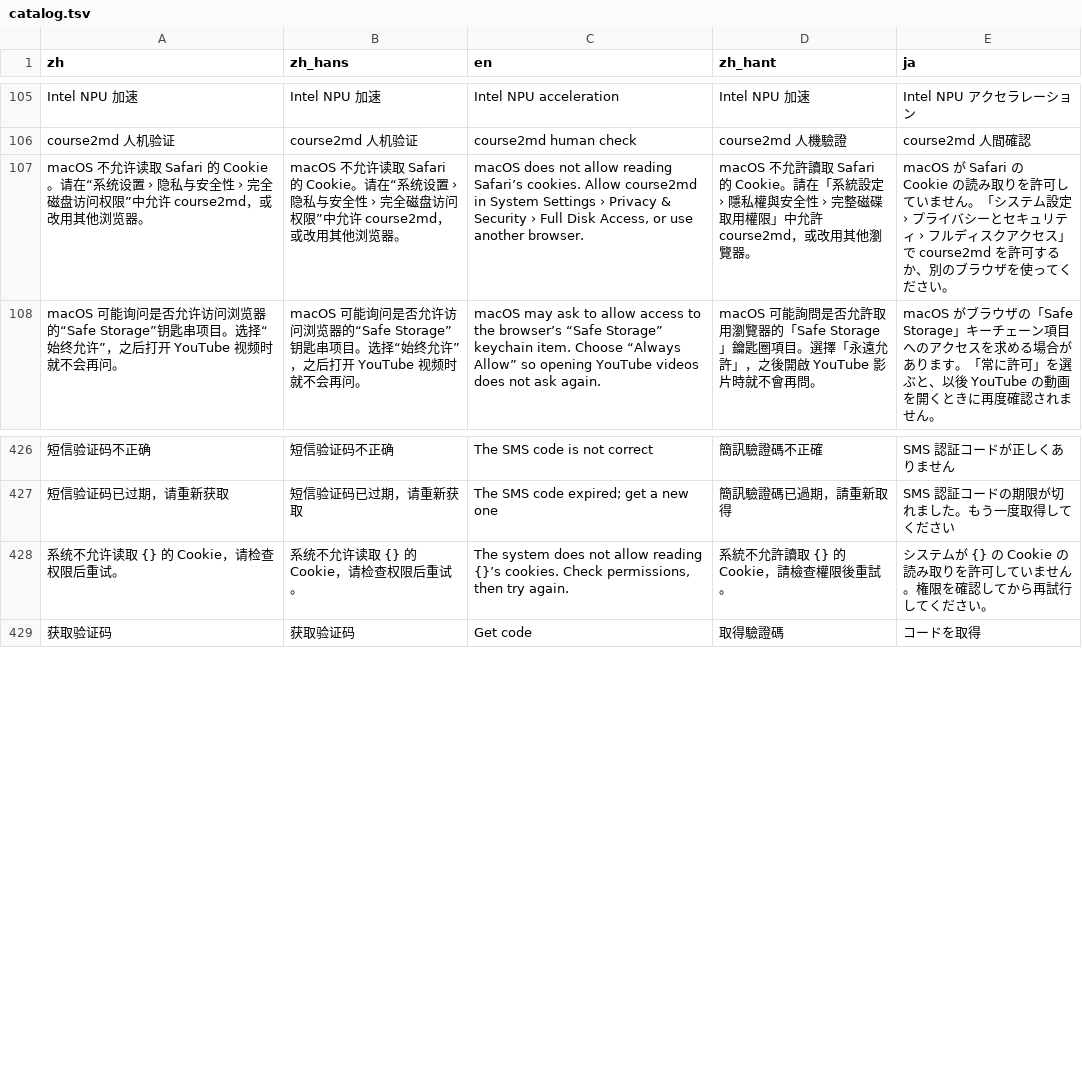
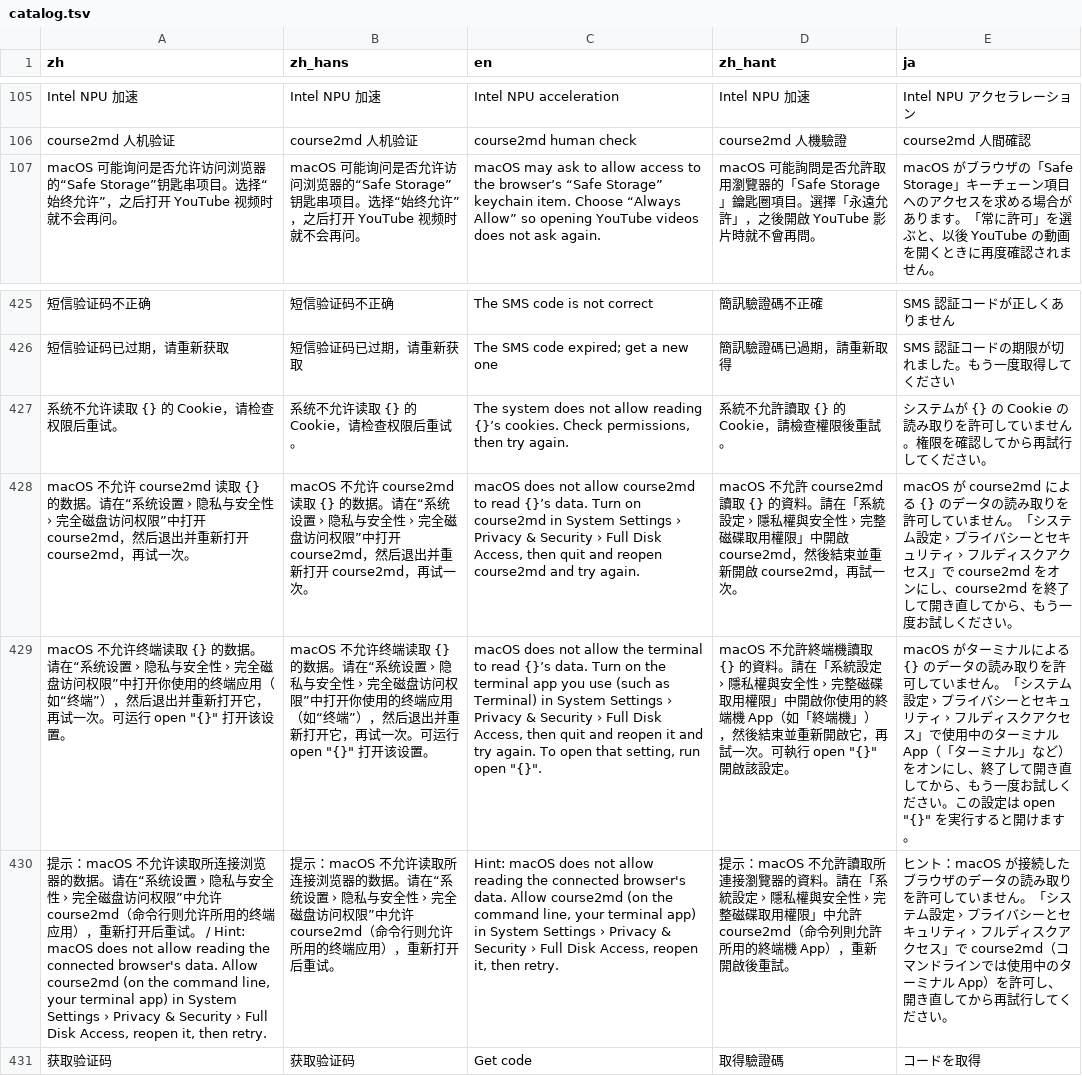
Before and after one commit to mizorewww/course2md, a TSV file: i18n/catalog.tsv, drawn as a sheet; only a part is shown, gaps mark what is left out; removed rows and columns are numbered as before the commit, all else as after; the diff names each change by its address in the sheet, - before the commit and + after, or states it on an @@ line.

```diff
--- a/i18n/catalog.tsv
+++ b/i18n/catalog.tsv
-row 107: macOS 不允许读取 Safari 的 Cookie。请在“系统设置 › 隐私与安全性 › 完全磁盘访问权限”中允许 course2md，或改用其他浏览器。 | macOS 不允许读取 Safari 的 Cookie。请在“系统设置 › 隐私与安全性 › 完全磁盘访问权限”中允许 course2md，或改用其他浏览器。 | macOS does not allow reading Safari’s cookies. Allow course2md in System Settings › Privacy & Security › Full Disk Access, or use another browser. | macOS 不允許讀取 Safari 的 Cookie。請在「系統設定 › 隱私權與安全性 › 完整磁碟取用權限」中允許 course2md，或改用其他瀏覽器。 | macOS が Safari の Cookie の読み取りを許可していません。「システム設定 › プライバシーとセキュリティ › フルディスクアクセス」で course2md を許可するか、別のブラウザを使ってください。
+row 428: macOS 不允许 course2md 读取 {} 的数据。请在“系统设置 › 隐私与安全性 › 完全磁盘访问权限”中打开 course2md，然后退出并重新打开 course2md，再试一次。 | macOS 不允许 course2md 读取 {} 的数据。请在“系统设置 › 隐私与安全性 › 完全磁盘访问权限”中打开 course2md，然后退出并重新打开 course2md，再试一次。 | macOS does not allow course2md to read {}’s data. Turn on course2md in System Settings › Privacy & Security › Full Disk Access, then quit and reopen course2md and try again. | macOS 不允許 course2md 讀取 {} 的資料。請在「系統設定 › 隱私權與安全性 › 完整磁碟取用權限」中開啟 course2md，然後結束並重新開啟 course2md，再試一次。 | macOS が course2md による {} のデータの読み取りを許可していません。「システム設定 › プライバシーとセキュリティ › フルディスクアクセス」で course2md をオンにし、course2md を終了して開き直してから、もう一度お試しください。
+row 429: macOS 不允许终端读取 {} 的数据。请在“系统设置 › 隐私与安全性 › 完全磁盘访问权限”中打开你使用的终端应用（如“终端”），然后退出并重新打开它，再试一次。可运行 open "{}" 打开该设置。 | macOS 不允许终端读取 {} 的数据。请在“系统设置 › 隐私与安全性 › 完全磁盘访问权限”中打开你使用的终端应用（如“终端”），然后退出并重新打开它，再试一次。可运行 open "{}" 打开该设置。 | macOS does not allow the terminal to read {}’s data. Turn on the terminal app you use (such as Terminal) in System Settings › Privacy & Security › Full Disk Access, then quit and reopen it and try again. To open that setting, run open "{}". | macOS 不允許終端機讀取 {} 的資料。請在「系統設定 › 隱私權與安全性 › 完整磁碟取用權限」中開啟你使用的終端機 App（如「終端機」），然後結束並重新開啟它，再試一次。可執行 open "{}" 開啟該設定。 | macOS がターミナルによる {} のデータの読み取りを許可していません。「システム設定 › プライバシーとセキュリティ › フルディスクアクセス」で使用中のターミナル App（「ターミナル」など）をオンにし、終了して開き直してから、もう一度お試しください。この設定は open "{}" を実行すると開けます。
+row 430: 提示：macOS 不允许读取所连接浏览器的数据。请在“系统设置 › 隐私与安全性 › 完全磁盘访问权限”中允许 course2md（命令行则允许所用的终端应用），重新打开后重试。 / Hint: macOS does not allow reading the connected browser's data. Allow course2md (on the command line, your terminal app) in System Settings › Privacy & Security › Full Disk Access, reopen it, then retry. | 提示：macOS 不允许读取所连接浏览器的数据。请在“系统设置 › 隐私与安全性 › 完全磁盘访问权限”中允许 course2md（命令行则允许所用的终端应用），重新打开后重试。 | Hint: macOS does not allow reading the connected browser's data. Allow course2md (on the command line, your terminal app) in System Settings › Privacy & Security › Full Disk Access, reopen it, then retry. | 提示：macOS 不允許讀取所連接瀏覽器的資料。請在「系統設定 › 隱私權與安全性 › 完整磁碟取用權限」中允許 course2md（命令列則允許所用的終端機 App），重新開啟後重試。 | ヒント：macOS が接続したブラウザのデータの読み取りを許可していません。「システム設定 › プライバシーとセキュリティ › フルディスクアクセス」で course2md（コマンドラインでは使用中のターミナル App）を許可し、開き直してから再試行してください。
```
Also changed, not shown: 3 other files.
